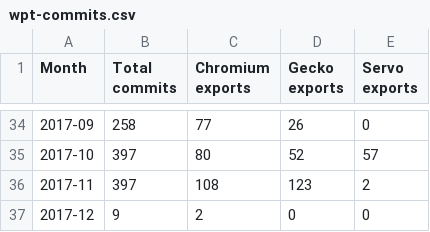
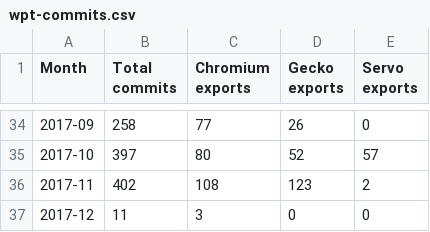
Before and after one commit to Ecosystem-Infra/ecosystem-infra-stats, a CSV file: wpt-commits.csv, drawn as a sheet; only a part is shown, gaps mark what is left out.

```diff
--- a/wpt-commits.csv
+++ b/wpt-commits.csv
@@ -35,3 +35,3 @@ Month,Total commits,Chromium exports,Gecko exports,Servo exports
 2017-10,397,80,52,57
-2017-11,397,108,123,2
-2017-12,9,2,0,0
+2017-11,402,108,123,2
+2017-12,11,3,0,0
```
Also changed, not shown: chromium-export-latency.csv.
